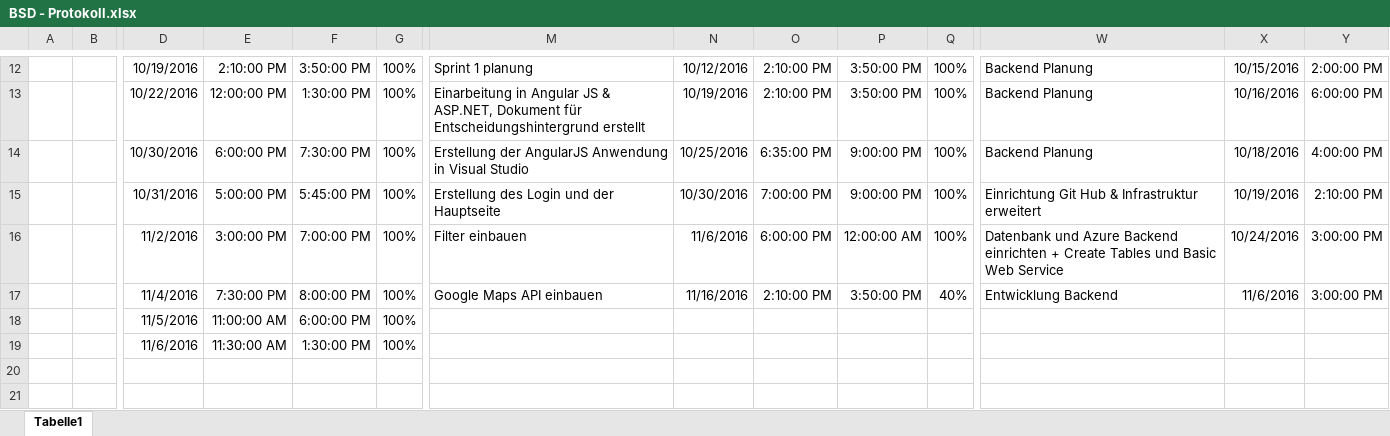
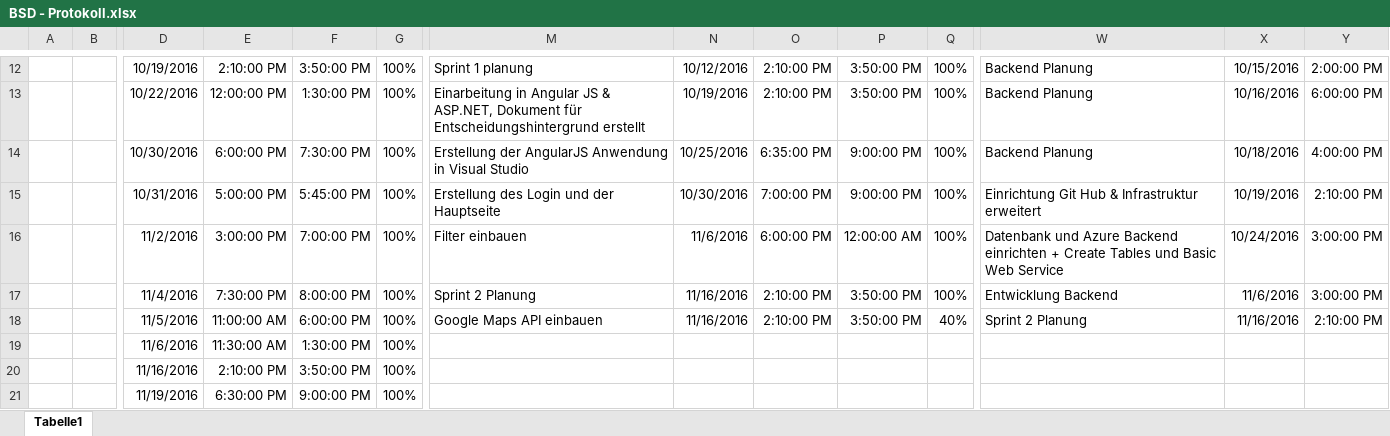
Before and after one commit to Deadmann1/Spoty, an Excel workbook: doc/BSD - Protokoll.xlsx, sheet Tabelle1, drawn as a sheet; only a part is shown, gaps mark what is left out; values as stored, in another font and other column widths than the file's, no borders; table styles not drawn; removed rows and columns are numbered as before the commit, all else as after; rows hold the shown columns only; the diff names each change by its address in the sheet, - before the commit and + after, or states it on an @@ line.

Commit message:
Add files via upload

```diff
--- a/doc/BSD - Protokoll.xlsx (sheet Tabelle1)
+++ b/doc/BSD - Protokoll.xlsx (sheet Tabelle1)
-M17: Google Maps API einbauen
+M17: Sprint 2 Planung
-Q17: 40%
+Q17: 100%
-row 18:  |  | 11/5/2016 | 11:00:00 AM | 6:00:00 PM | 100%
+row 18:  |  | 11/5/2016 | 11:00:00 AM | 6:00:00 PM | 100% | Google Maps API einbauen | 11/16/2016 | 2:10:00 PM | 3:50:00 PM | 40% | Sprint 2 Planung | 11/16/2016 | 2:10:00 PM
+row 20:  |  | 11/16/2016 | 2:10:00 PM | 3:50:00 PM | 100%
+row 21:  |  | 11/19/2016 | 6:30:00 PM | 9:00:00 PM | 100%
```
